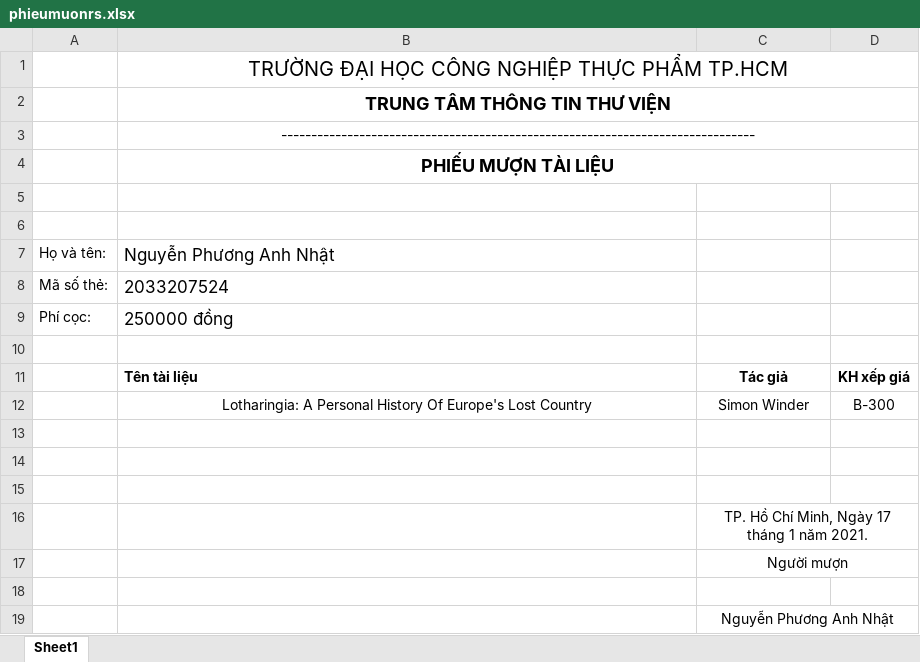
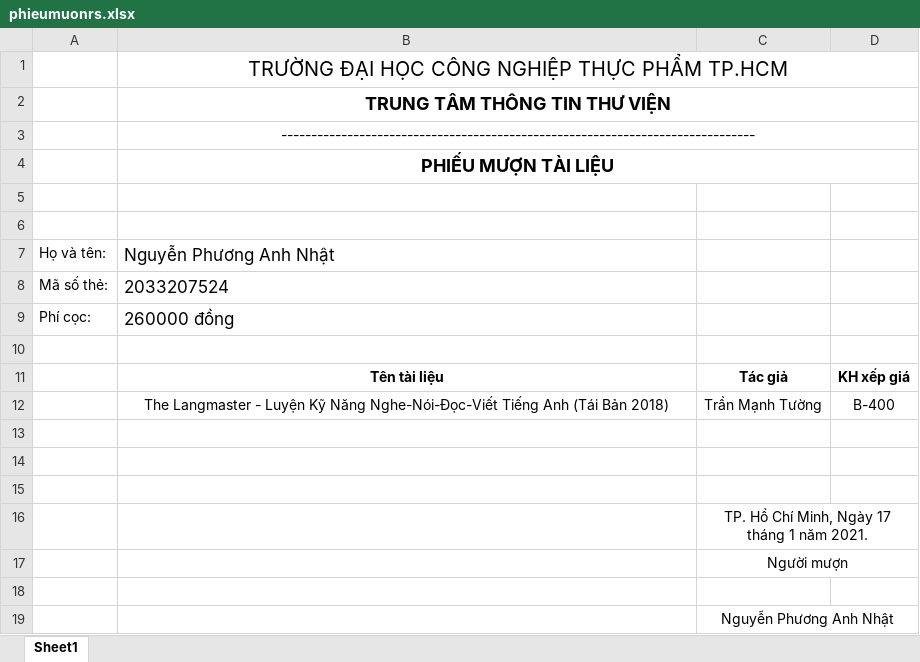
Before and after one commit to HUFILibrary/HUFILibrary, an Excel workbook: QuanLyThuVienHUFI/Form_QuanLyThuVien/bin/Debug/phieumuonrs.xlsx, sheet Sheet1, drawn as a sheet; values as stored, in another font and other column widths than the file's, no borders; removed rows and columns are numbered as before the commit, all else as after; the diff names each change by its address in the sheet, - before the commit and + after, or states it on an @@ line.

```diff
--- a/QuanLyThuVienHUFI/Form_QuanLyThuVien/bin/Debug/phieumuonrs.xlsx (sheet Sheet1)
+++ b/QuanLyThuVienHUFI/Form_QuanLyThuVien/bin/Debug/phieumuonrs.xlsx (sheet Sheet1)
-B9: 250000 đồng
+B9: 260000 đồng
-B11 alignment: left
+B11 alignment: center
-row 12:  | Lotharingia: A Personal History Of Europe's Lost Country | Simon Winder | B-300
+row 12:  | The Langmaster - Luyện Kỹ Năng Nghe-Nói-Đọc-Viết Tiếng Anh (Tái Bản 2018) | Trần Mạnh Tường | B-400
```
Also changed, not shown: 18 other files.
